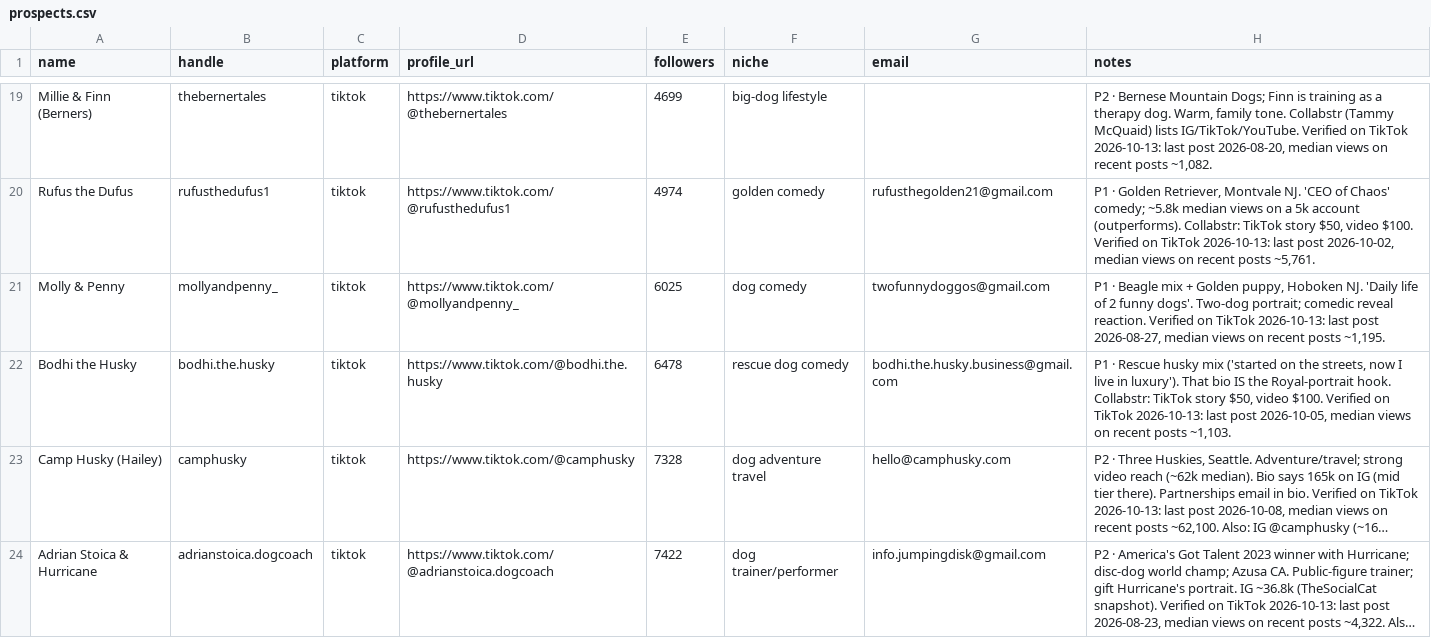
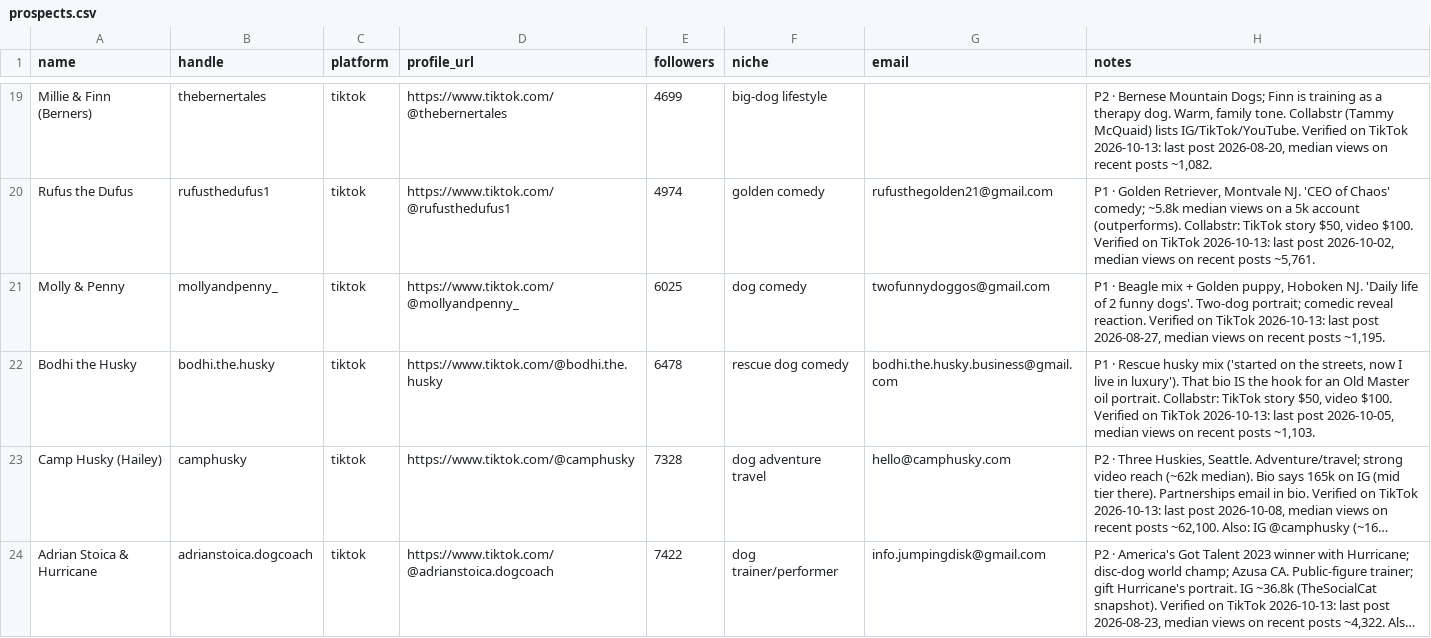
Before and after one commit to slamduncaan747/Pupprints2, a CSV file: marketing/creators/prospects.csv, drawn as a sheet; only a part is shown, gaps mark what is left out; long unchanged cells end in …; the diff covers the shown part only; the diff names each change by its address in the sheet, - before the commit and + after, or states it on an @@ line.

```diff
--- a/marketing/creators/prospects.csv
+++ b/marketing/creators/prospects.csv
-H22 (notes): …IS the Royal-portrait hook. Collabstr: TikTok…
+H22 (notes): …IS the hook for an Old Master oil portrait. Collabstr: TikTok…
```
Also changed, not shown: 12 edited cells elsewhere in this file, 12 other files.
